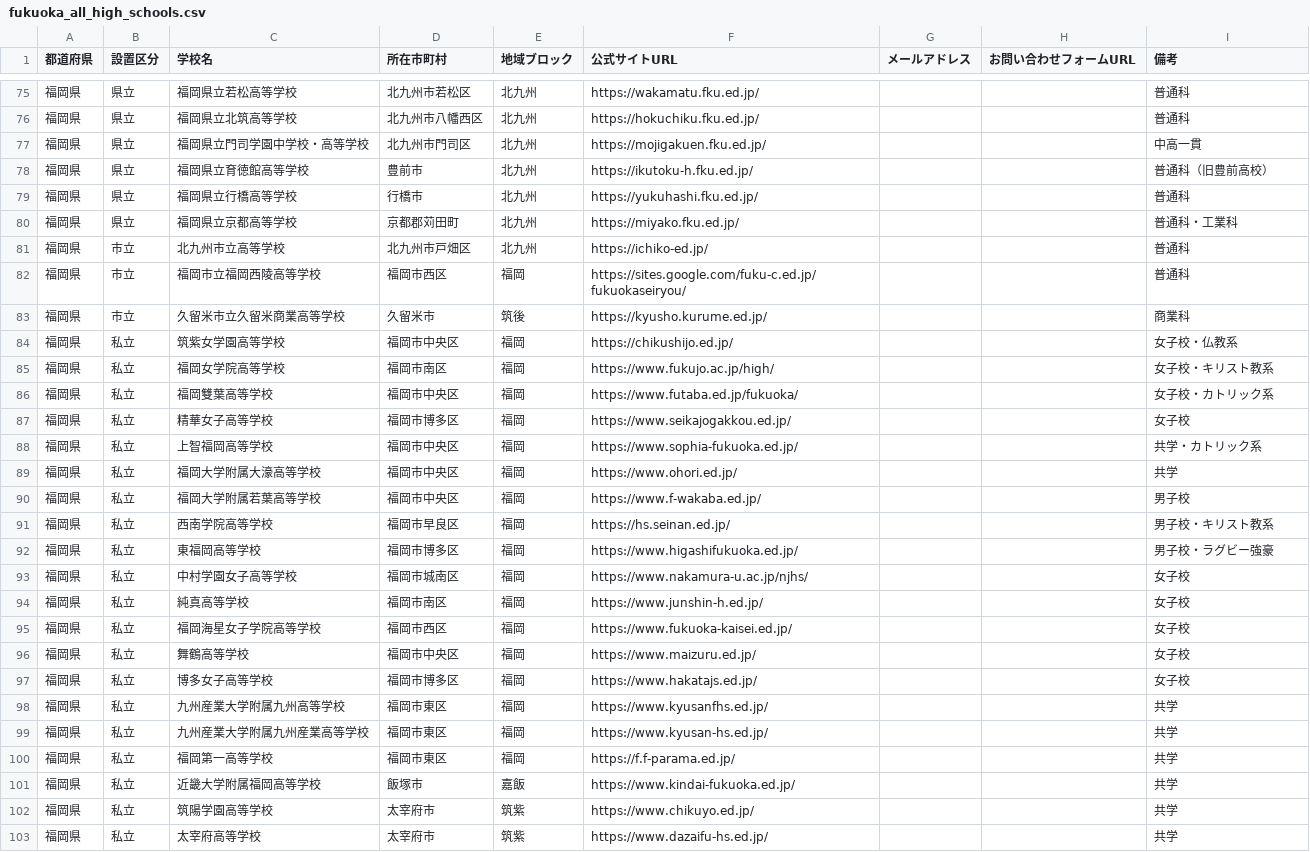
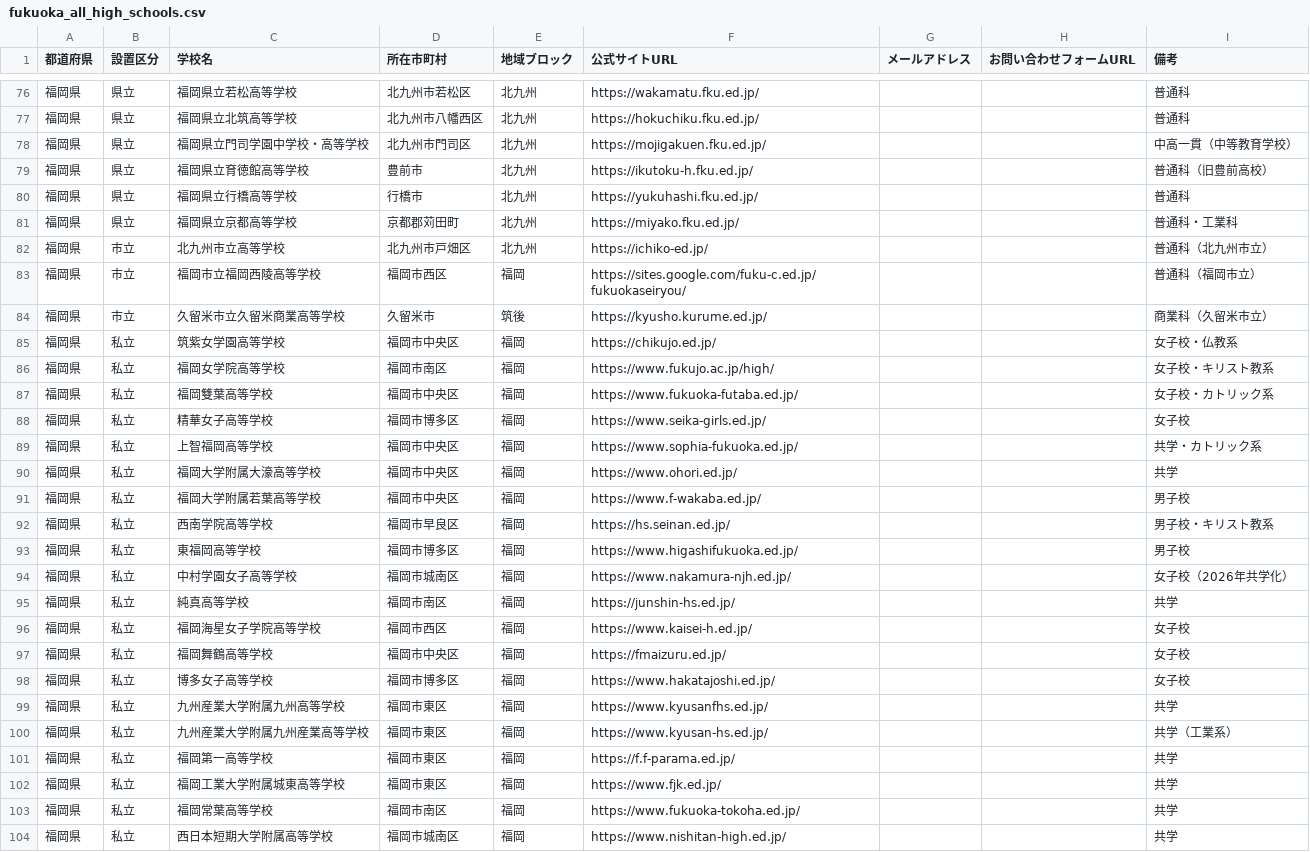
Before and after one commit to kitaichi-hokkaido/kitaichi, a CSV file: fukuoka_all_high_schools.csv, drawn as a sheet; only a part is shown, gaps mark what is left out; the shorter side is filled out with more unchanged rows; the diff covers the shown part only.

```diff
--- a/fukuoka_all_high_schools.csv
+++ b/fukuoka_all_high_schools.csv
@@ -76,3 +77,3 @@
 福岡県,県立,福岡県立北筑高等学校,北九州市八幡西区,北九州,https://hokuchiku.fku.ed.jp/,,,普通科
-福岡県,県立,福岡県立門司学園中学校・高等学校,北九州市門司区,北九州,https://mojigakuen.fku.ed.jp/,,,中高一貫
+福岡県,県立,福岡県立門司学園中学校・高等学校,北九州市門司区,北九州,https://mojigakuen.fku.ed.jp/,,,中高一貫（中等教育学校）
 福岡県,県立,福岡県立育徳館高等学校,豊前市,北九州,https://ikutoku-h.fku.ed.jp/,,,普通科（旧豊前高校）
@@ -80,9 +81,9 @@
 福岡県,県立,福岡県立京都高等学校,京都郡苅田町,北九州,https://miyako.fku.ed.jp/,,,普通科・工業科
-福岡県,市立,北九州市立高等学校,北九州市戸畑区,北九州,https://ichiko-ed.jp/,,,普通科
-福岡県,市立,福岡市立福岡西陵高等学校,福岡市西区,福岡,https://sites.google.com/fuku-c.ed.jp/fukuokaseiryou/,,,普通科
-福岡県,市立,久留米市立久留米商業高等学校,久留米市,筑後,https://kyusho.kurume.ed.jp/,,,商業科
-福岡県,私立,筑紫女学園高等学校,福岡市中央区,福岡,https://chikushijo.ed.jp/,,,女子校・仏教系
+福岡県,市立,北九州市立高等学校,北九州市戸畑区,北九州,https://ichiko-ed.jp/,,,普通科（北九州市立）
+福岡県,市立,福岡市立福岡西陵高等学校,福岡市西区,福岡,https://sites.google.com/fuku-c.ed.jp/fukuokaseiryou/,,,普通科（福岡市立）
+福岡県,市立,久留米市立久留米商業高等学校,久留米市,筑後,https://kyusho.kurume.ed.jp/,,,商業科（久留米市立）
+福岡県,私立,筑紫女学園高等学校,福岡市中央区,福岡,https://chikujo.ed.jp/,,,女子校・仏教系
 福岡県,私立,福岡女学院高等学校,福岡市南区,福岡,https://www.fukujo.ac.jp/high/,,,女子校・キリスト教系
-福岡県,私立,福岡雙葉高等学校,福岡市中央区,福岡,https://www.futaba.ed.jp/fukuoka/,,,女子校・カトリック系
-福岡県,私立,精華女子高等学校,福岡市博多区,福岡,https://www.seikajogakkou.ed.jp/,,,女子校
+福岡県,私立,福岡雙葉高等学校,福岡市中央区,福岡,https://www.fukuoka-futaba.ed.jp/,,,女子校・カトリック系
+福岡県,私立,精華女子高等学校,福岡市博多区,福岡,https://www.seika-girls.ed.jp/,,,女子校
 福岡県,私立,上智福岡高等学校,福岡市中央区,福岡,https://www.sophia-fukuoka.ed.jp/,,,共学・カトリック系
@@ -91,11 +92,13 @@
 福岡県,私立,西南学院高等学校,福岡市早良区,福岡,https://hs.seinan.ed.jp/,,,男子校・キリスト教系
-福岡県,私立,東福岡高等学校,福岡市博多区,福岡,https://www.higashifukuoka.ed.jp/,,,男子校・ラグビー強豪
-福岡県,私立,中村学園女子高等学校,福岡市城南区,福岡,https://www.nakamura-u.ac.jp/njhs/,,,女子校
-福岡県,私立,純真高等学校,福岡市南区,福岡,https://www.junshin-h.ed.jp/,,,女子校
-福岡県,私立,福岡海星女子学院高等学校,福岡市西区,福岡,https://www.fukuoka-kaisei.ed.jp/,,,女子校
-福岡県,私立,舞鶴高等学校,福岡市中央区,福岡,https://www.maizuru.ed.jp/,,,女子校
-福岡県,私立,博多女子高等学校,福岡市博多区,福岡,https://www.hakatajs.ed.jp/,,,女子校
+福岡県,私立,東福岡高等学校,福岡市博多区,福岡,https://www.higashifukuoka.ed.jp/,,,男子校
+福岡県,私立,中村学園女子高等学校,福岡市城南区,福岡,https://www.nakamura-njh.ed.jp/,,,女子校（2026年共学化）
+福岡県,私立,純真高等学校,福岡市南区,福岡,https://junshin-hs.ed.jp/,,,共学
+福岡県,私立,福岡海星女子学院高等学校,福岡市西区,福岡,https://www.kaisei-h.ed.jp/,,,女子校
+福岡県,私立,福岡舞鶴高等学校,福岡市中央区,福岡,https://fmaizuru.ed.jp/,,,女子校
+福岡県,私立,博多女子高等学校,福岡市博多区,福岡,https://www.hakatajoshi.ed.jp/,,,女子校
 福岡県,私立,九州産業大学附属九州高等学校,福岡市東区,福岡,https://www.kyusanfhs.ed.jp/,,,共学
-福岡県,私立,九州産業大学附属九州産業高等学校,福岡市東区,福岡,https://www.kyusan-hs.ed.jp/,,,共学
+福岡県,私立,九州産業大学附属九州産業高等学校,福岡市東区,福岡,https://www.kyusan-hs.ed.jp/,,,共学（工業系）
 福岡県,私立,福岡第一高等学校,福岡市東区,福岡,https://f.f-parama.ed.jp/,,,共学
-福岡県,私立,近畿大学附属福岡高等学校,飯塚市,嘉飯,https://www.kindai-fukuoka.ed.jp/,,,共学
+福岡県,私立,福岡工業大学附属城東高等学校,福岡市東区,福岡,https://www.fjk.ed.jp/,,,共学
+福岡県,私立,福岡常葉高等学校,福岡市南区,福岡,https://www.fukuoka-tokoha.ed.jp/,,,共学
+福岡県,私立,西日本短期大学附属高等学校,福岡市城南区,福岡,https://www.nishitan-high.ed.jp/,,,共学
```
Also changed, not shown: 7 added rows, 12 removed rows, 12 moved rows and 23 edited cells elsewhere in this file, hiroshima_all_high_schools.csv, kagoshima_all_high_schools.csv, 2 other files.
